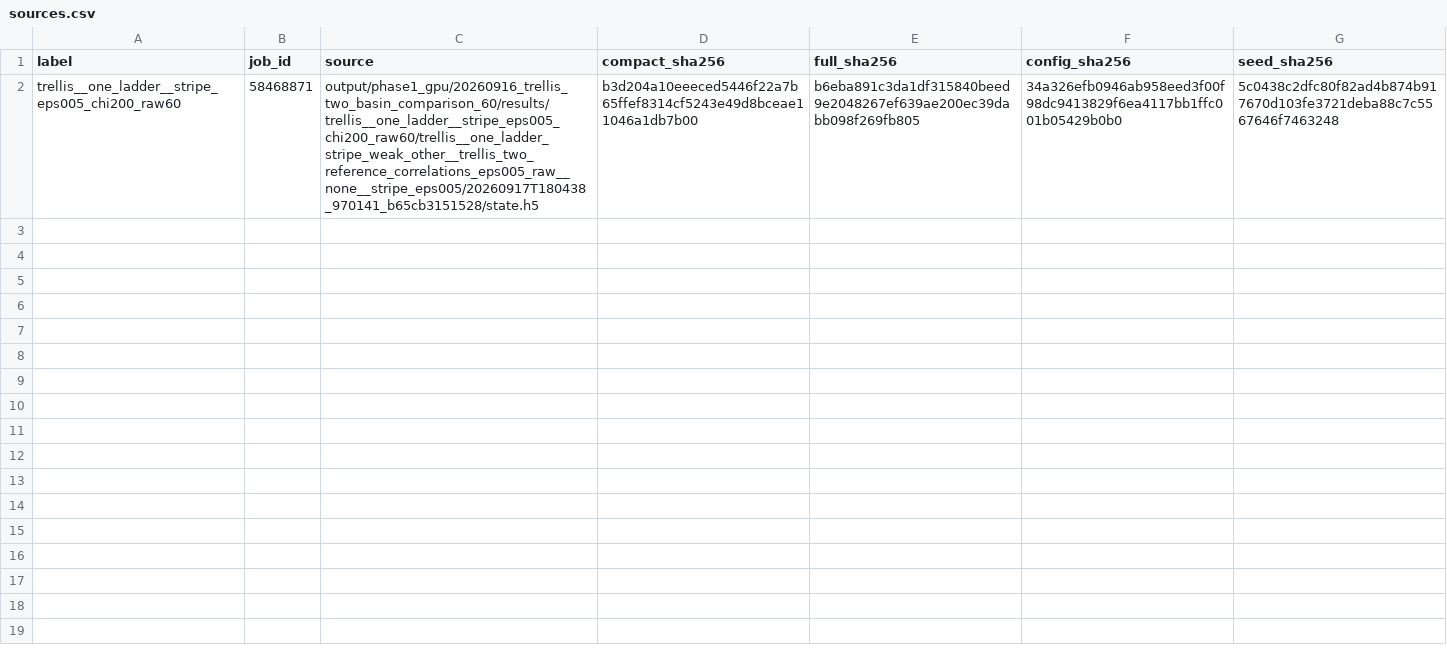
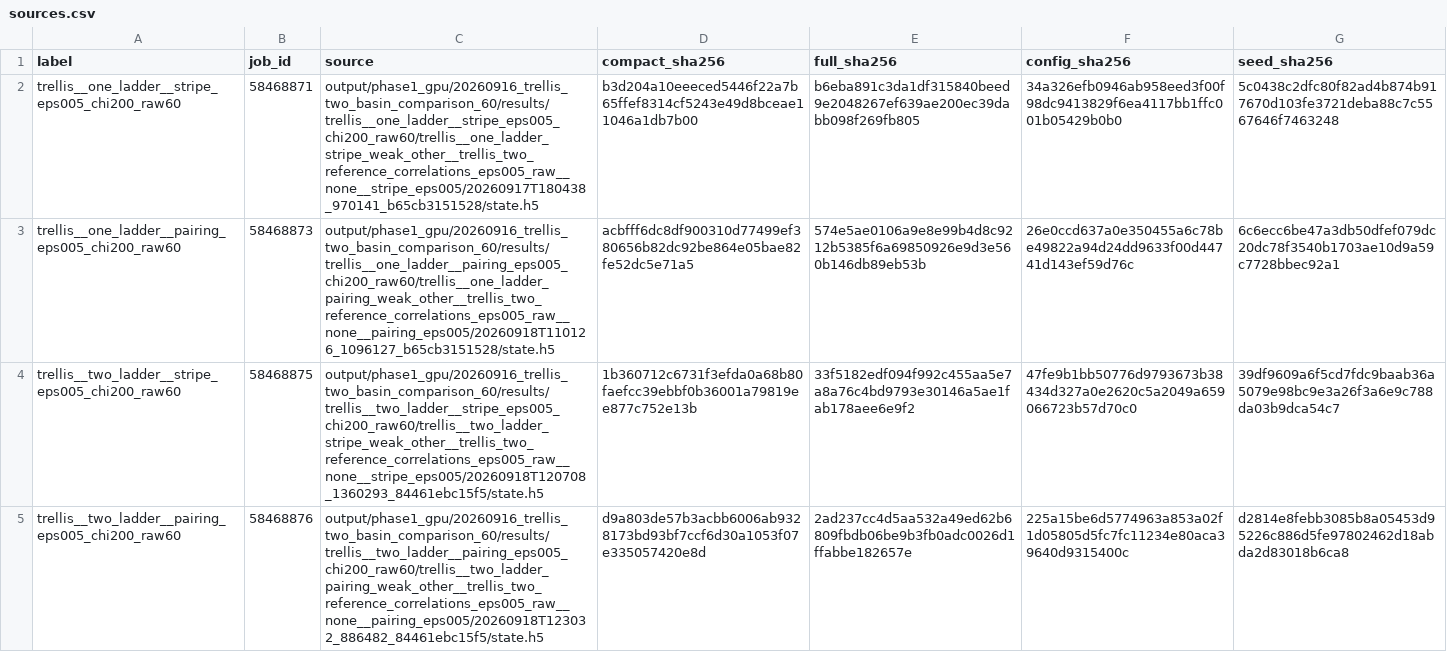
Before and after one commit to kwang0/MPS-MFT, a CSV file: ladder_mps_mft/docs/reports/trellis_progress_20260918/sources.csv, drawn as a sheet; the diff names each change by its address in the sheet, - before the commit and + after, or states it on an @@ line.

Commit message:
Complete positive-V and trellis analysis with manuscript figures

```diff
--- a/ladder_mps_mft/docs/reports/trellis_progress_20260918/sources.csv
+++ b/ladder_mps_mft/docs/reports/trellis_progress_20260918/sources.csv
+row 3: trellis__one_ladder__pairing_eps005_chi200_raw60 | 58468873 | output/phase1_gpu/20260916_trellis_two_basin_comparison_60/results/trellis__one_ladder__pairing_eps005_chi200_raw60/trellis__one_ladder_pairing_weak_other__trellis_two_reference_correlations_eps005_raw__none__pairing_eps005/20260918T110126_1096127_b65cb3151528/state.h5 | acbfff6dc8df900310d77499ef380656b82dc92be864e05bae82fe52dc5e71a5 | 574e5ae0106a9e8e99b4d8c9212b5385f6a69850926e9d3e560b146db89eb53b | 26e0ccd637a0e350455a6c78be49822a94d24dd9633f00d44741d143ef59d76c | 6c6ecc6be47a3db50dfef079dc20dc78f3540b1703ae10d9a59c7728bbec92a1
+row 4: trellis__two_ladder__stripe_eps005_chi200_raw60 | 58468875 | output/phase1_gpu/20260916_trellis_two_basin_comparison_60/results/trellis__two_ladder__stripe_eps005_chi200_raw60/trellis__two_ladder_stripe_weak_other__trellis_two_reference_correlations_eps005_raw__none__stripe_eps005/20260918T120708_1360293_84461ebc15f5/state.h5 | 1b360712c6731f3efda0a68b80faefcc39ebbf0b36001a79819ee877c752e13b | 33f5182edf094f992c455aa5e7a8a76c4bd9793e30146a5ae1fab178aee6e9f2 | 47fe9b1bb50776d9793673b38434d327a0e2620c5a2049a659066723b57d70c0 | 39df9609a6f5cd7fdc9baab36a5079e98bc9e3a26f3a6e9c788da03b9dca54c7
+row 5: trellis__two_ladder__pairing_eps005_chi200_raw60 | 58468876 | output/phase1_gpu/20260916_trellis_two_basin_comparison_60/results/trellis__two_ladder__pairing_eps005_chi200_raw60/trellis__two_ladder_pairing_weak_other__trellis_two_reference_correlations_eps005_raw__none__pairing_eps005/20260918T123032_886482_84461ebc15f5/state.h5 | d9a803de57b3acbb6006ab9328173bd93bf7ccf6d30a1053f07e335057420e8d | 2ad237cc4d5aa532a49ed62b6809fbdb06be9b3fb0adc0026d1ffabbe182657e | 225a15be6d5774963a853a02f1d05805d5fc7fc11234e80aca39640d9315400c | d2814e8febb3085b8a05453d95226c886d5fe97802462d18abda2d83018b6ca8
```
Also changed, not shown: ladder_mps_mft/docs/reports/square_positive_v_20260918/run_summary.csv, ladder_mps_mft/docs/reports/square_positive_v_20260918/sources.csv, 53 other files.
